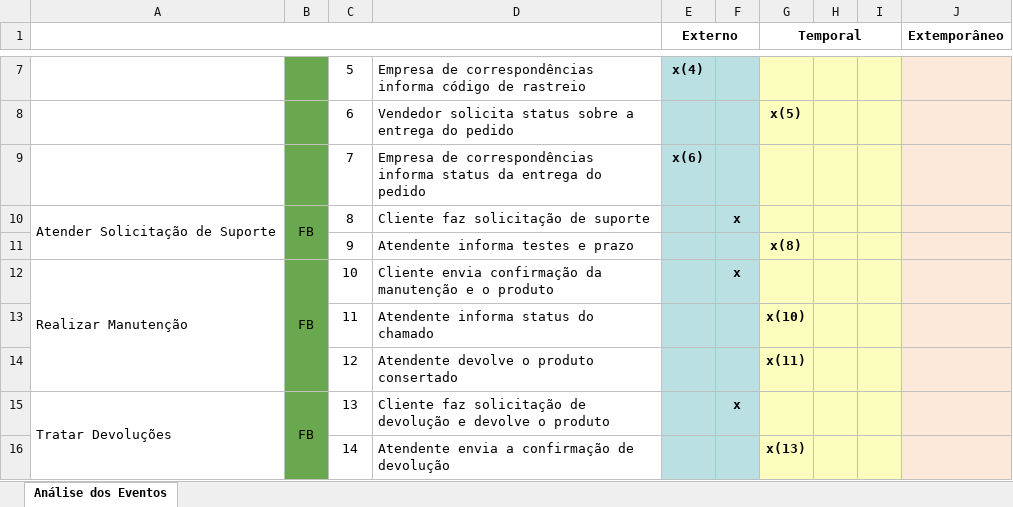
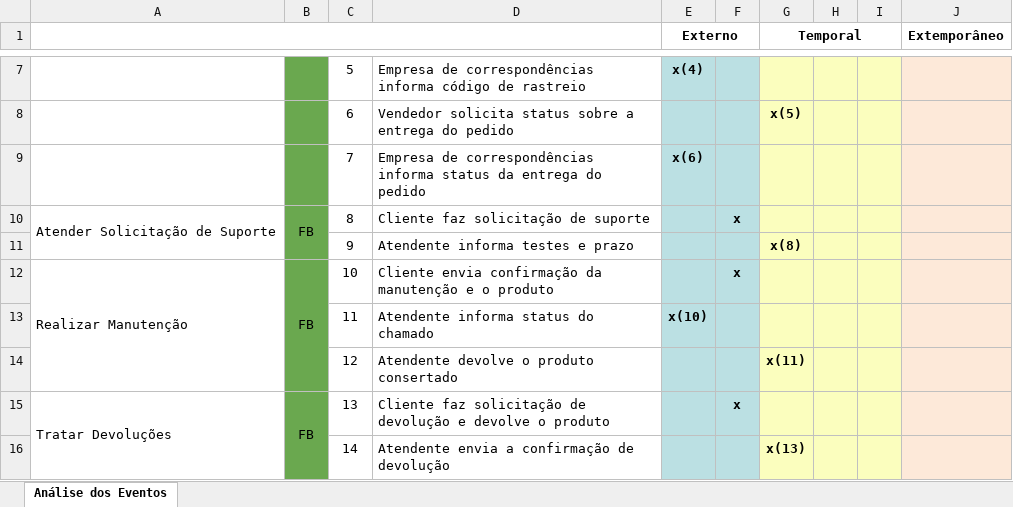
Before and after one commit to emersonsoaresdasilva/projeto-ope, an Excel workbook: 17-Análise dos Eventos para cada Cenário.xlsx, sheet Análise dos Eventos, drawn as a sheet; only a part is shown, gaps mark what is left out; values as stored, in another font and other column widths than the file's, no borders; conditional formats not drawn; the diff names each change by its address in the sheet, - before the commit and + after, or states it on an @@ line.

```diff
--- a/17-Análise dos Eventos para cada Cenário.xlsx (sheet Análise dos Eventos)
+++ b/17-Análise dos Eventos para cada Cenário.xlsx (sheet Análise dos Eventos)
-E13 (Externo): (empty)
+E13 (Externo): x(10)
-G13 (Temporal): x(10)
+G13 (Temporal): (empty)
```
Also changed, not shown: 34 other files.
